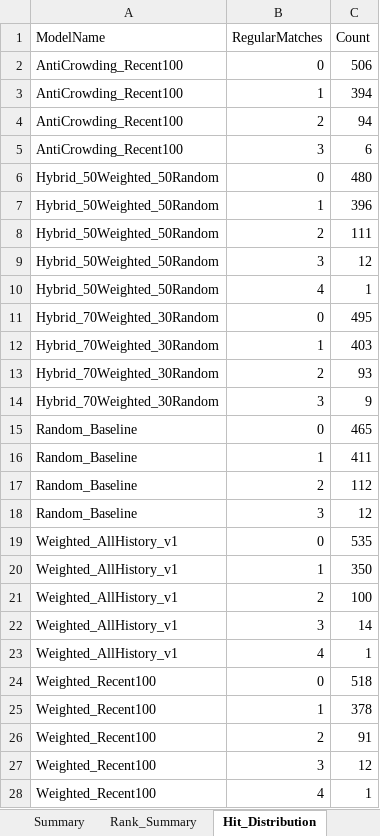
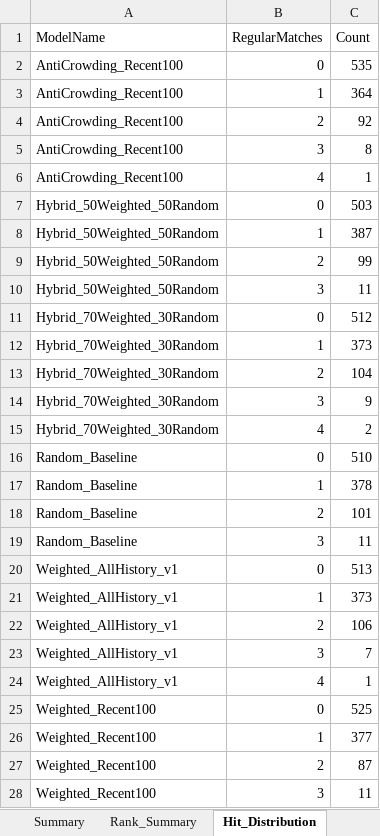
Before and after one commit to 19KabeloMadiga95/HexagrandHouse, an Excel workbook: data/exports/backtesting/lotto_model_comparison_backtest.xlsx, sheet Hit_Distribution, drawn as a sheet; values as stored, in another font and other column widths than the file's, no borders; removed rows and columns are numbered as before the commit, all else as after; the diff names each change by its address in the sheet, - before the commit and + after, or states it on an @@ line.

```diff
--- a/data/exports/backtesting/lotto_model_comparison_backtest.xlsx (sheet Hit_Distribution)
+++ b/data/exports/backtesting/lotto_model_comparison_backtest.xlsx (sheet Hit_Distribution)
-C2 (Count): 506
+C2 (Count): 535
-C3 (Count): 394
+C3 (Count): 364
-C4 (Count): 94
+C4 (Count): 92
-C5 (Count): 6
+C5 (Count): 8
+row 6: AntiCrowding_Recent100 | 4 | 1
-C7 (Count): 480
+C7 (Count): 503
-C8 (Count): 396
+C8 (Count): 387
-C9 (Count): 111
+C9 (Count): 99
-C10 (Count): 12
+C10 (Count): 11
-row 10: Hybrid_50Weighted_50Random | 4 | 1
-C11 (Count): 495
+C11 (Count): 512
-C12 (Count): 403
+C12 (Count): 373
-C13 (Count): 93
+C13 (Count): 104
+row 15: Hybrid_70Weighted_30Random | 4 | 2
-C16 (Count): 465
+C16 (Count): 510
-C17 (Count): 411
+C17 (Count): 378
-C18 (Count): 112
+C18 (Count): 101
-C19 (Count): 12
+C19 (Count): 11
-C20 (Count): 535
+C20 (Count): 513
-C21 (Count): 350
+C21 (Count): 373
-C22 (Count): 100
+C22 (Count): 106
-C23 (Count): 14
+C23 (Count): 7
-C25 (Count): 518
+C25 (Count): 525
-C26 (Count): 378
+C26 (Count): 377
-C27 (Count): 91
+C27 (Count): 87
-C28 (Count): 12
+C28 (Count): 11
-row 28: Weighted_Recent100 | 4 | 1
```
Also changed, not shown: sheet Detailed_Results, sheet Rank_Summary, sheet Summary, data/exports/backtesting/uk49s_model_comparison_backtest.xlsx, data/exports/optimization/lotto_genetic_optimizer_results.xlsx, 55 other files.
